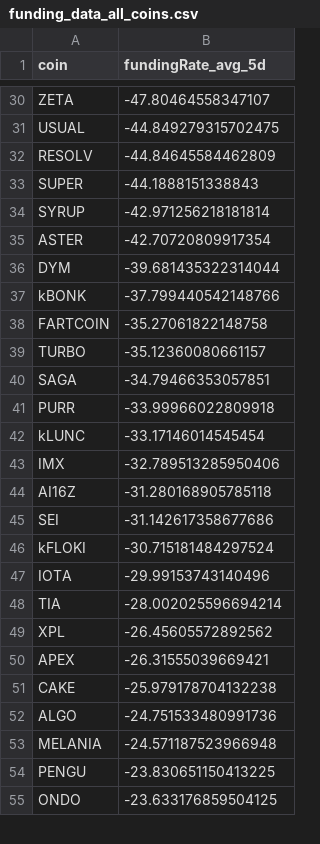
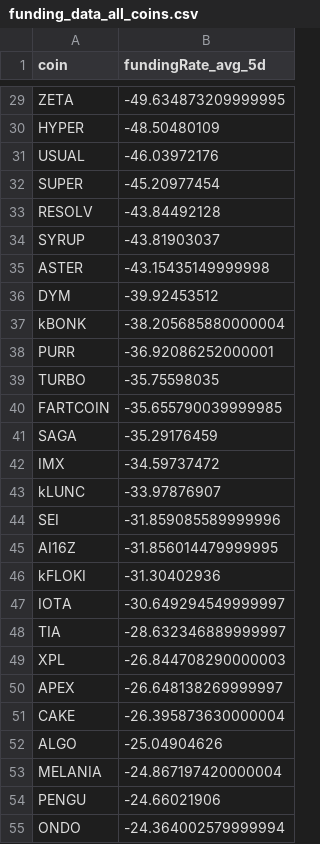
Before and after one commit to traders-ark/hyperliquid-carry-screener, a CSV file: funding_data_all_coins.csv, drawn as a sheet; only a part is shown, gaps mark what is left out; removed rows and columns are numbered as before the commit, all else as after; the diff covers the shown part only; the diff names each change by its address in the sheet, - before the commit and + after, or states it on an @@ line.

```diff
--- a/funding_data_all_coins.csv
+++ b/funding_data_all_coins.csv
-B29 (fundingRate_avg_5d): -47.80464558347107
+B29 (fundingRate_avg_5d): -49.634873209999995
+row 30: HYPER | -48.50480109
-B31 (fundingRate_avg_5d): -44.849279315702475
+B31 (fundingRate_avg_5d): -46.03972176
-row 32: RESOLV | -44.84645584462809
-B32 (fundingRate_avg_5d): -44.1888151338843
+B32 (fundingRate_avg_5d): -45.20977454
+row 33: RESOLV | -43.84492128
-B34 (fundingRate_avg_5d): -42.971256218181814
+B34 (fundingRate_avg_5d): -43.81903037
-B35 (fundingRate_avg_5d): -42.70720809917354
+B35 (fundingRate_avg_5d): -43.15435149999998
-B36 (fundingRate_avg_5d): -39.681435322314044
+B36 (fundingRate_avg_5d): -39.92453512
-B37 (fundingRate_avg_5d): -37.799440542148766
+B37 (fundingRate_avg_5d): -38.205685880000004
-row 38: FARTCOIN | -35.27061822148758
+row 38: PURR | -36.92086252000001
-B39 (fundingRate_avg_5d): -35.12360080661157
+B39 (fundingRate_avg_5d): -35.75598035
+row 40: FARTCOIN | -35.655790039999985
-B41 (fundingRate_avg_5d): -34.79466353057851
+B41 (fundingRate_avg_5d): -35.29176459
-row 41: PURR | -33.99966022809918
-row 42: kLUNC | -33.17146014545454
-B42 (fundingRate_avg_5d): -32.789513285950406
+B42 (fundingRate_avg_5d): -34.59737472
-row 44: AI16Z | -31.280168905785118
+row 43: kLUNC | -33.97876907
-B44 (fundingRate_avg_5d): -31.142617358677686
+B44 (fundingRate_avg_5d): -31.859085589999996
+row 45: AI16Z | -31.856014479999995
-B46 (fundingRate_avg_5d): -30.715181484297524
+B46 (fundingRate_avg_5d): -31.30402936
-B47 (fundingRate_avg_5d): -29.99153743140496
+B47 (fundingRate_avg_5d): -30.649294549999997
-B48 (fundingRate_avg_5d): -28.002025596694214
+B48 (fundingRate_avg_5d): -28.632346889999997
-B49 (fundingRate_avg_5d): -26.45605572892562
+B49 (fundingRate_avg_5d): -26.844708290000003
-B50 (fundingRate_avg_5d): -26.31555039669421
+B50 (fundingRate_avg_5d): -26.648138269999997
-B51 (fundingRate_avg_5d): -25.979178704132238
+B51 (fundingRate_avg_5d): -26.395873630000004
-B52 (fundingRate_avg_5d): -24.751533480991736
+B52 (fundingRate_avg_5d): -25.04904626
-B53 (fundingRate_avg_5d): -24.571187523966948
+B53 (fundingRate_avg_5d): -24.867197420000004
-B54 (fundingRate_avg_5d): -23.830651150413225
+B54 (fundingRate_avg_5d): -24.66021906
-B55 (fundingRate_avg_5d): -23.633176859504125
+B55 (fundingRate_avg_5d): -24.364002579999994
```
Also changed, not shown: 17 added rows, 17 removed rows and 71 edited cells elsewhere in this file, 1 other file.
